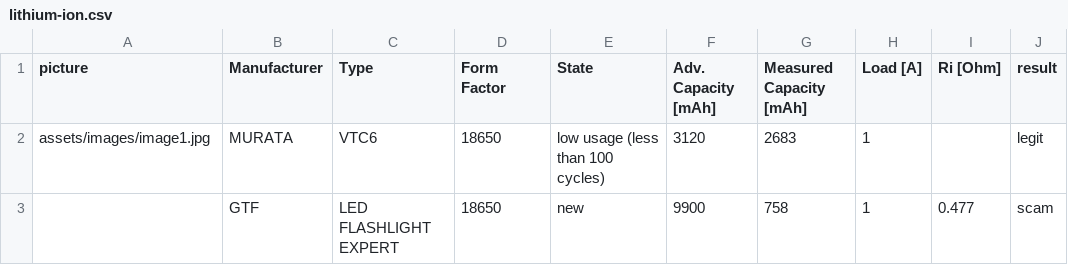
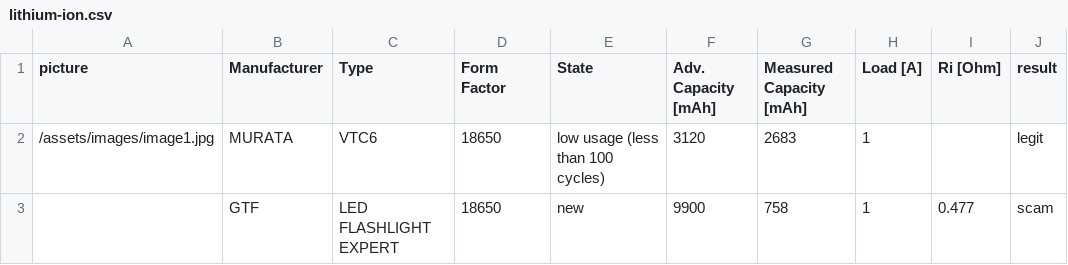
Before and after one commit to markste-in/battery-test, a CSV file: _data/lithium-ion.csv, drawn as a sheet; only a part is shown; the diff names each change by its address in the sheet, - before the commit and + after, or states it on an @@ line.

Commit message:
fix images

```diff
--- a/_data/lithium-ion.csv
+++ b/_data/lithium-ion.csv
-A2 (picture): assets/images/image1.jpg
+A2 (picture): /assets/images/image1.jpg
```
Also changed, not shown: 1 other file.
